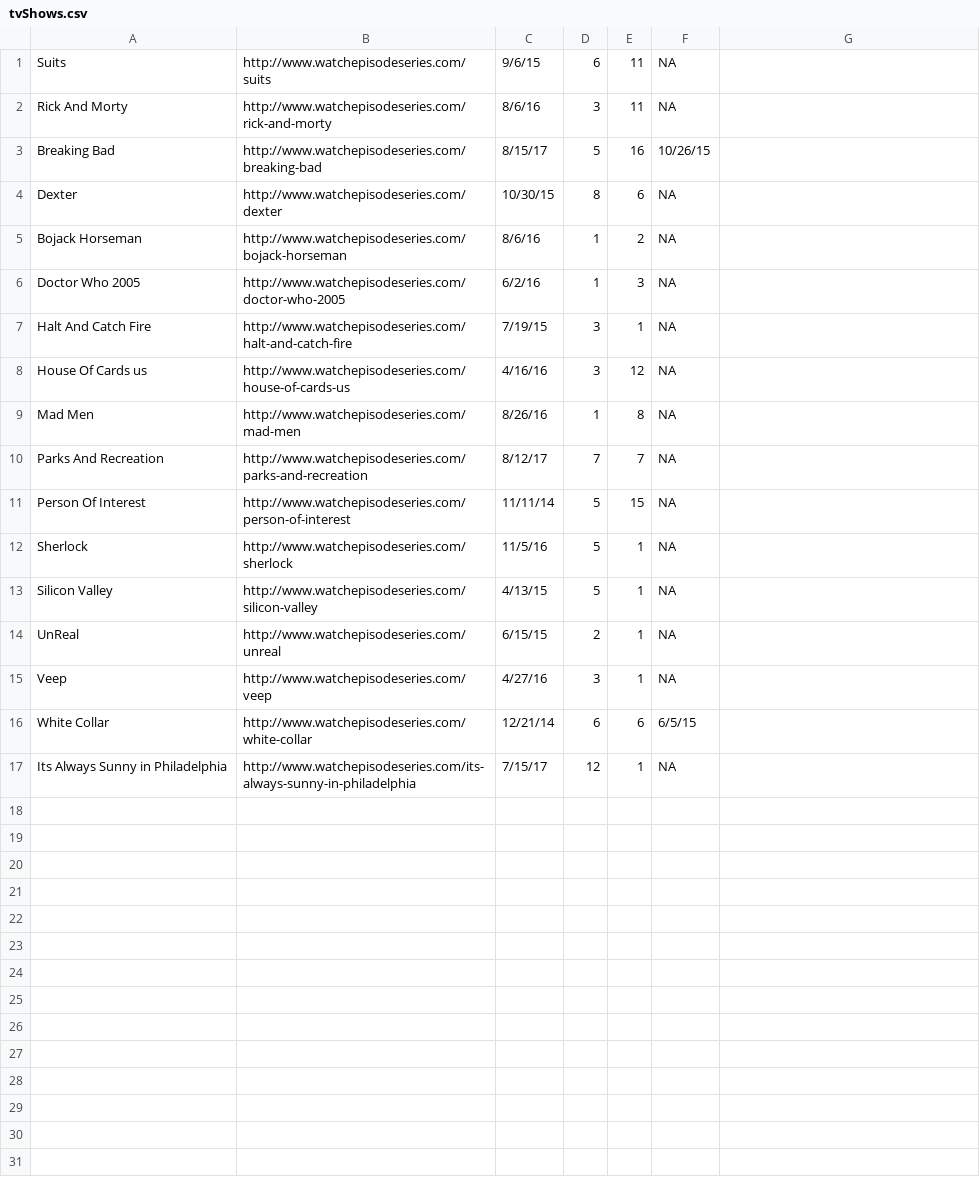
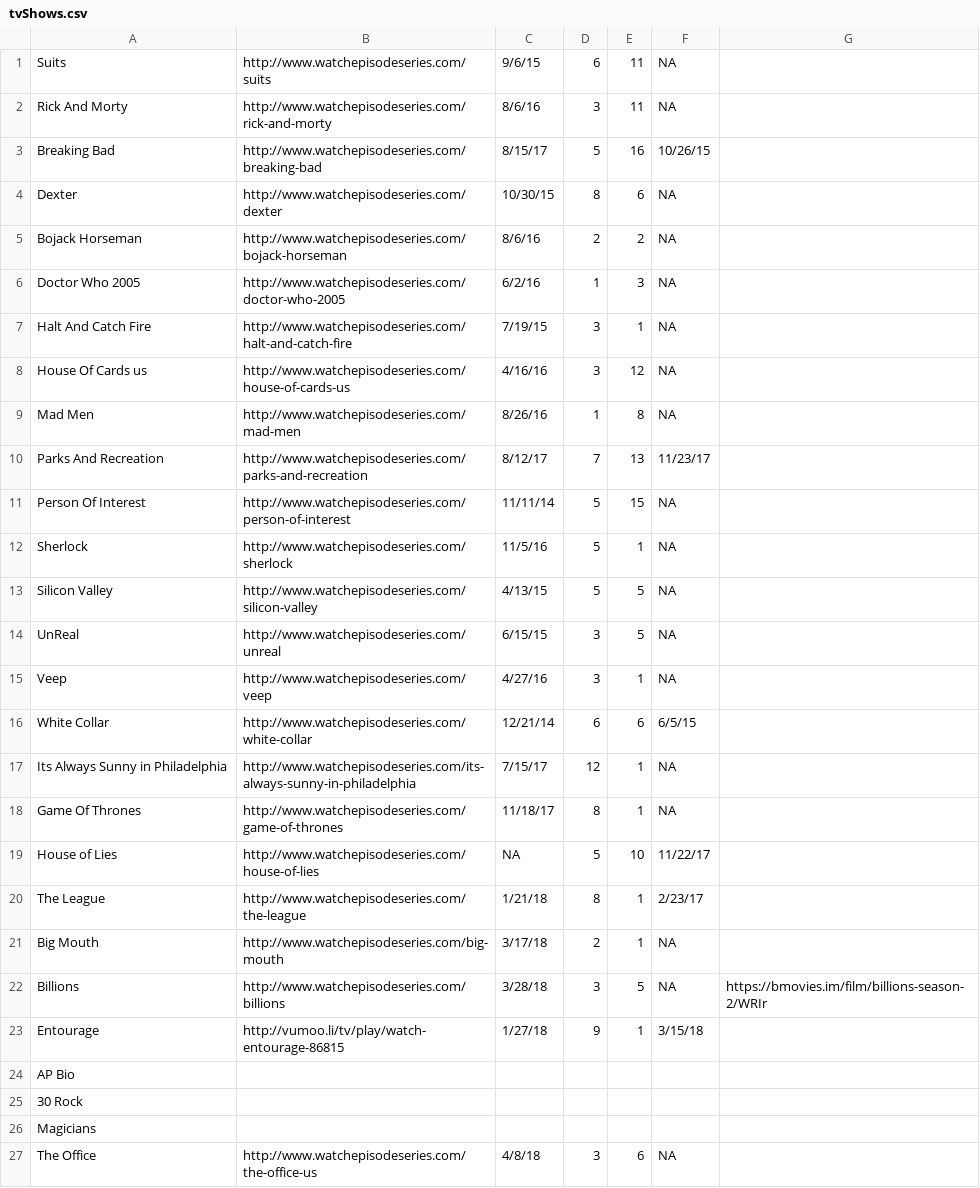
Before and after one commit to blevenson/WebScrapping, a CSV file: tvShows.csv, drawn as a sheet; the diff names each change by its address in the sheet, - before the commit and + after, or states it on an @@ line.

```diff
--- a/tvShows.csv
+++ b/tvShows.csv
-D5: 1
+D5: 2
-E10: 7
+E10: 13
-F10: NA
+F10: 11/23/17
-E13:E14: 1
+E13:E14: 5
-D14: 2
+D14: 3
+row 18: Game Of Thrones | http://www.watchepisodeseries.com/game-of-thrones | 11/18/17 | 8 | 1 | NA
+row 19: House of Lies | http://www.watchepisodeseries.com/house-of-lies | NA | 5 | 10 | 11/22/17
+row 20: The League | http://www.watchepisodeseries.com/the-league | 1/21/18 | 8 | 1 | 2/23/17
+row 21: Big Mouth | http://www.watchepisodeseries.com/big-mouth | 3/17/18 | 2 | 1 | NA
+row 22: Billions | http://www.watchepisodeseries.com/billions | 3/28/18 | 3 | 5 | NA | https://bmovies.im/film/billions-season-2/WRIr
+row 23: Entourage | http://vumoo.li/tv/play/watch-entourage-86815 | 1/27/18 | 9 | 1 | 3/15/18
+row 24: AP Bio
+row 25: 30 Rock
+row 26: Magicians
+row 27: The Office | http://www.watchepisodeseries.com/the-office-us | 4/8/18 | 3 | 6 | NA
```
Also changed, not shown: 5 other files.
